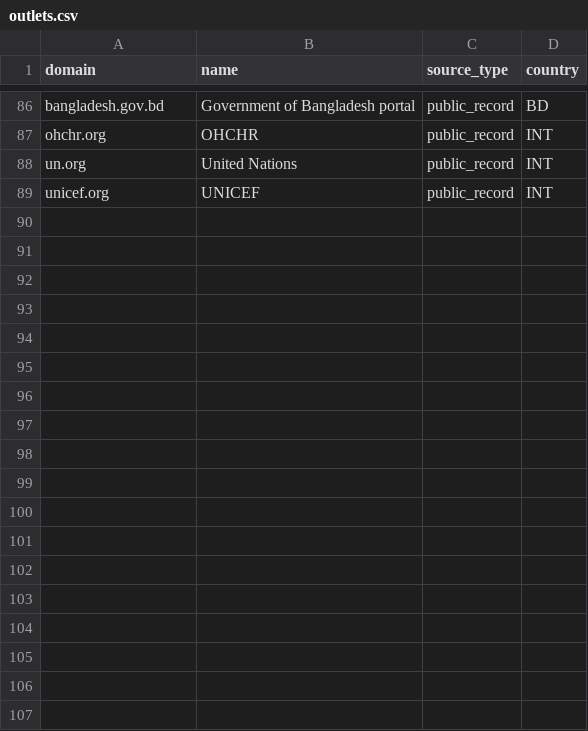
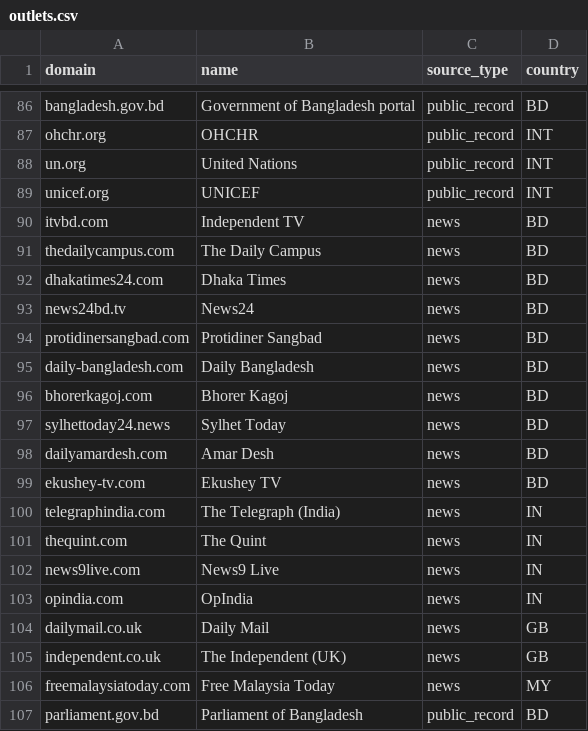
Before and after one commit to rakibuzzamanakash2-cyber/CARCUX, a CSV file: data/tools/carcux_data/j24/outlets.csv, drawn as a sheet; only a part is shown, gaps mark what is left out.

```diff
--- a/data/tools/carcux_data/j24/outlets.csv
+++ b/data/tools/carcux_data/j24/outlets.csv
@@ -89 +89,19 @@ un.org,United Nations,public_record,INT
 unicef.org,UNICEF,public_record,INT
+itvbd.com,Independent TV,news,BD
+thedailycampus.com,The Daily Campus,news,BD
+dhakatimes24.com,Dhaka Times,news,BD
+news24bd.tv,News24,news,BD
+protidinersangbad.com,Protidiner Sangbad,news,BD
+daily-bangladesh.com,Daily Bangladesh,news,BD
+bhorerkagoj.com,Bhorer Kagoj,news,BD
+sylhettoday24.news,Sylhet Today,news,BD
+dailyamardesh.com,Amar Desh,news,BD
+ekushey-tv.com,Ekushey TV,news,BD
+telegraphindia.com,The Telegraph (India),news,IN
+thequint.com,The Quint,news,IN
+news9live.com,News9 Live,news,IN
+opindia.com,OpIndia,news,IN
+dailymail.co.uk,Daily Mail,news,GB
+independent.co.uk,The Independent (UK),news,GB
+freemalaysiatoday.com,Free Malaysia Today,news,MY
+parliament.gov.bd,Parliament of Bangladesh,public_record,BD
```
Also changed, not shown: 5 other files.
